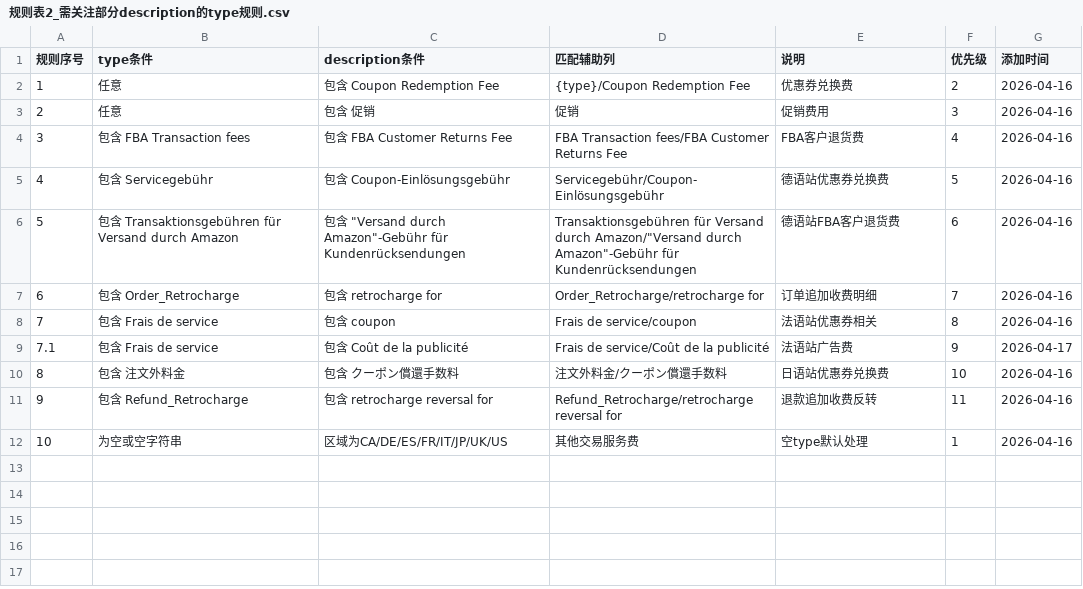
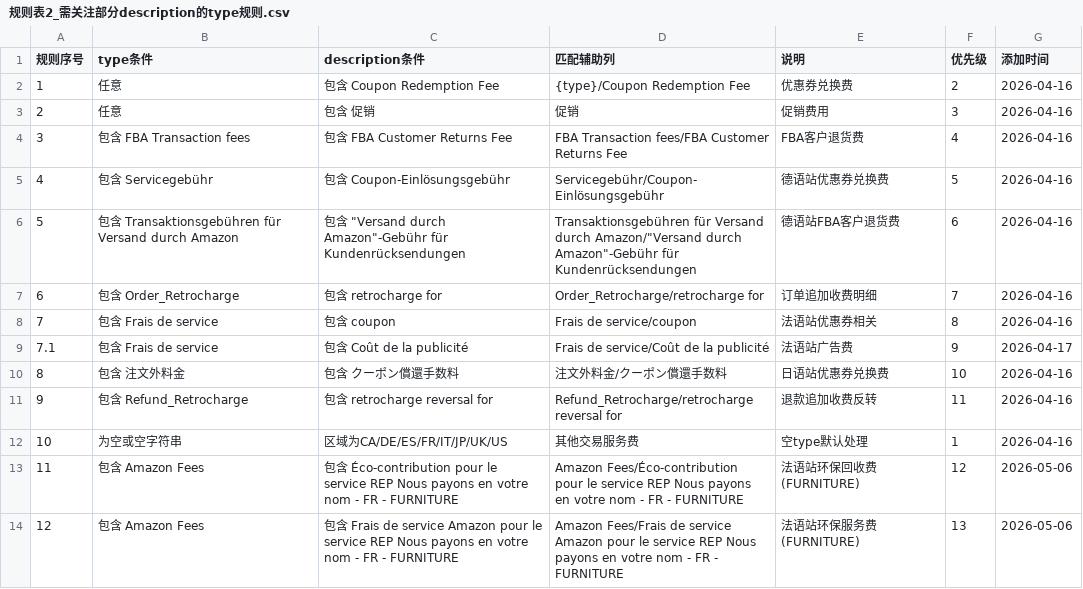
Before and after one commit to carterwang1713/bill-cleaner-config, a CSV file: mappings_config/规则表2_需关注部分description的type规则.csv, drawn as a sheet; the diff names each change by its address in the sheet, - before the commit and + after, or states it on an @@ line.

Commit message:
Add FR REP rules #11 #12 - 2026-05-06 19:21:36

```diff
--- a/mappings_config/规则表2_需关注部分description的type规则.csv
+++ b/mappings_config/规则表2_需关注部分description的type规则.csv
+row 13: 11 | 包含 Amazon Fees | 包含 Éco-contribution pour le service REP Nous payons en votre nom - FR - FURNITURE | Amazon Fees/Éco-contribution pour le service REP Nous payons en votre nom - FR - FURNITURE | 法语站环保回收费(FURNITURE) | 12 | 2026-05-06
+row 14: 12 | 包含 Amazon Fees | 包含 Frais de service Amazon pour le service REP Nous payons en votre nom - FR - FURNITURE | Amazon Fees/Frais de service Amazon pour le service REP Nous payons en votre nom - FR - FURNITURE | 法语站环保服务费(FURNITURE) | 13 | 2026-05-06
```
